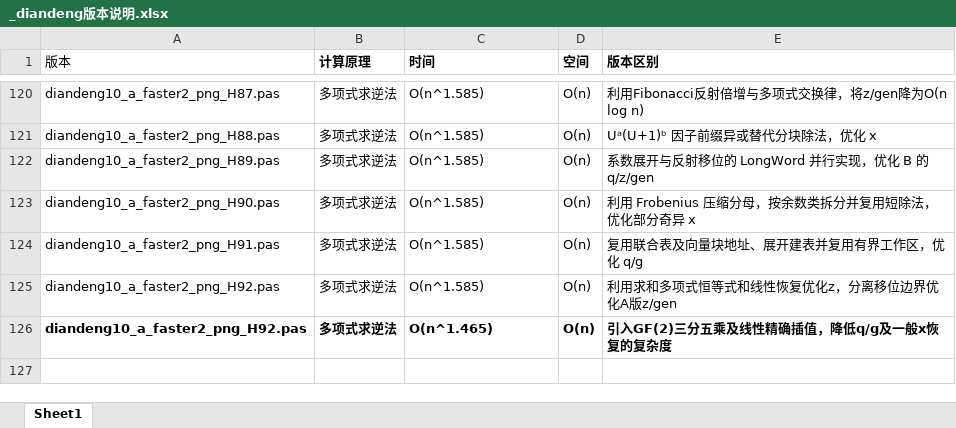
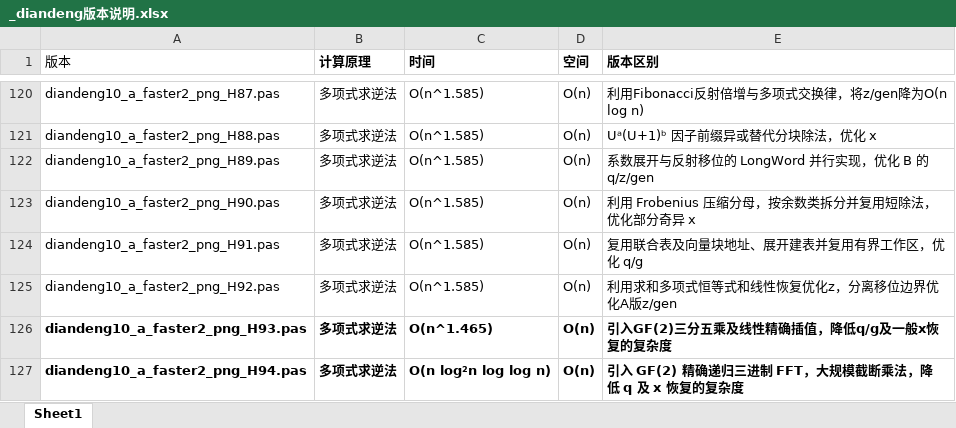
Before and after one commit to axpokl/LightsOut, an Excel workbook: _diandeng版本说明.xlsx, sheet Sheet1, drawn as a sheet; only a part is shown, gaps mark what is left out; values as stored, in another font and other column widths than the file's, no borders; the diff names each change by its address in the sheet, - before the commit and + after, or states it on an @@ line.

```diff
--- a/_diandeng版本说明.xlsx (sheet Sheet1)
+++ b/_diandeng版本说明.xlsx (sheet Sheet1)
-A126 (版本): diandeng10_a_faster2_png_H92.pas
+A126 (版本): diandeng10_a_faster2_png_H93.pas
+row 127: diandeng10_a_faster2_png_H94.pas | 多项式求逆法 | O(n log²n log log n) | O(n) | 引入 GF(2) 精确递归三进制 FFT，大规模截断乘法，降低 q 及 x 恢复的复杂度
```
Also changed, not shown: all_results.xlsx, 10 other files.
